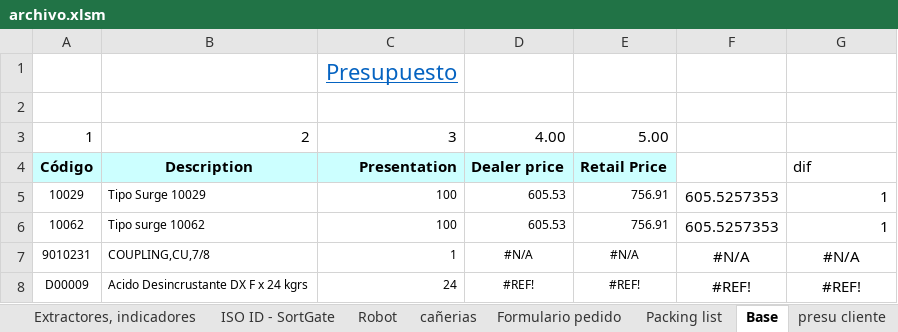
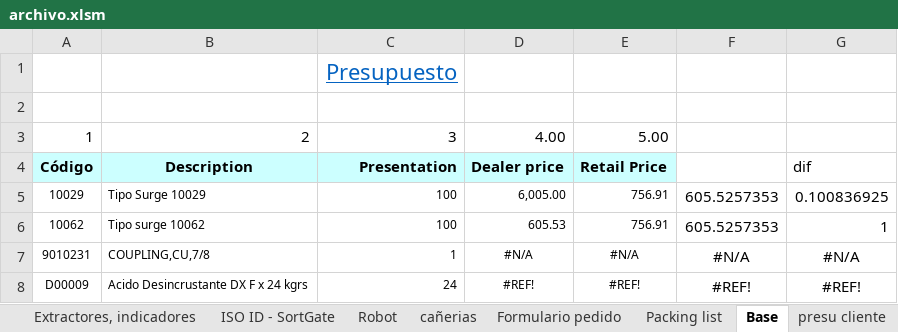
Before and after one commit to nicoben1x/back-dairy, an Excel workbook: archivo.xlsm, sheet Base, drawn as a sheet; only a part is shown; values as stored, in another font and other column widths than the file's, no borders; conditional formats not drawn; the diff names each change by its address in the sheet, - before the commit and + after, or states it on an @@ line.

```diff
--- a/archivo.xlsm (sheet Base)
+++ b/archivo.xlsm (sheet Base)
-D5: 605.53
+D5: 6,005.00
-G5: 1
+G5: 0.100836925
```
Also changed, not shown: sheet Quimicos, 3 other files.
